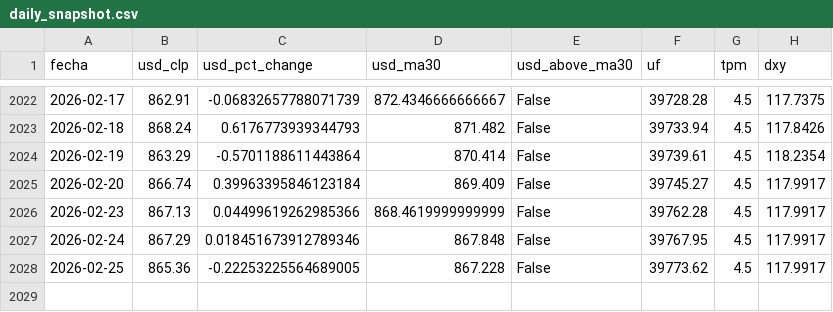
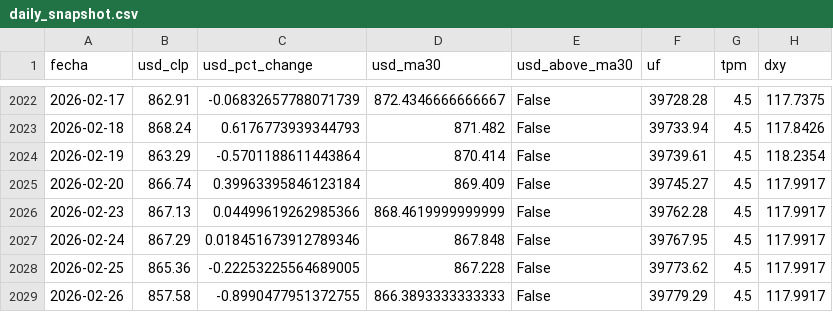
Before and after one commit to bcorrv/investmentlab-data, a CSV file: daily_snapshot.csv, drawn as a sheet; only a part is shown, gaps mark what is left out; the diff names each change by its address in the sheet, - before the commit and + after, or states it on an @@ line.

```diff
--- a/daily_snapshot.csv
+++ b/daily_snapshot.csv
+row 2029: 2026-02-26 | 857.58 | -0.8990477951372755 | 866.3893333333333 | False | 39779.29 | 4.5 | 117.9917
```
Also changed, not shown: dolar_daily.csv, tpm_daily.csv, 2 other files.
